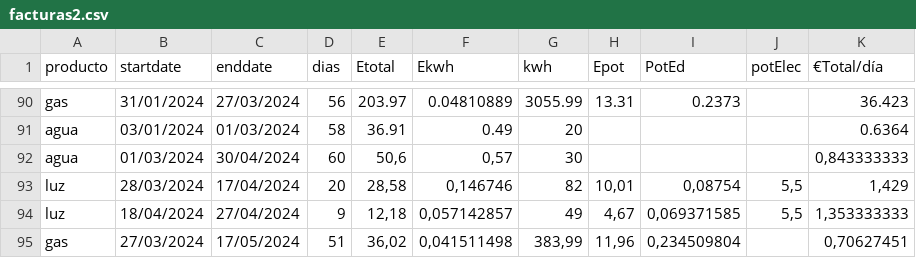
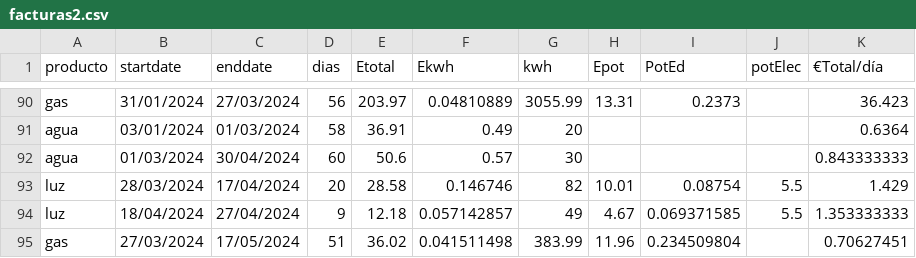
Before and after one commit to aiken88/CSV, a CSV file: facturas2.csv, drawn as a sheet; only a part is shown, gaps mark what is left out.

```diff
--- a/facturas2.csv
+++ b/facturas2.csv
@@ -91,5 +91,5 @@ gas;31/01/2024;27/03/2024;56;203.97;0.04810889;3055.99;13.31;0.2373;;36.423
 agua;03/01/2024;01/03/2024;58;36.91;0.49;20;;;;0.6364
-agua;01/03/2024;30/04/2024;60;50,6;0,57;30;;;;0,843333333
-luz;28/03/2024;17/04/2024;20;28,58;0,146746;82;10,01;0,08754;5,5;1,429
-luz;18/04/2024;27/04/2024;9;12,18;0,057142857;49;4,67;0,069371585;5,5;1,353333333
-gas;27/03/2024;17/05/2024;51;36,02;0,041511498;383,99;11,96;0,234509804;;0,70627451
+agua;01/03/2024;30/04/2024;60;50.6;0.57;30;;;;0.843333333
+luz;28/03/2024;17/04/2024;20;28.58;0.146746;82;10.01;0.08754;5.5;1.429
+luz;18/04/2024;27/04/2024;9;12.18;0.057142857;49;4.67;0.069371585;5.5;1.353333333
+gas;27/03/2024;17/05/2024;51;36.02;0.041511498;383.99;11.96;0.234509804;;0.70627451
```
Also changed, not shown: 1 other file.
